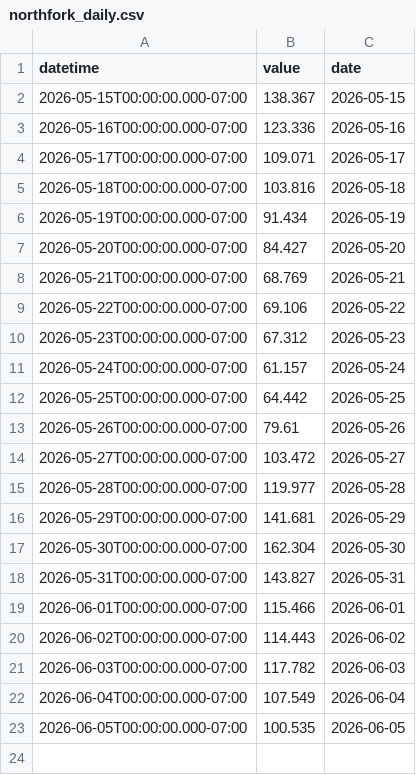
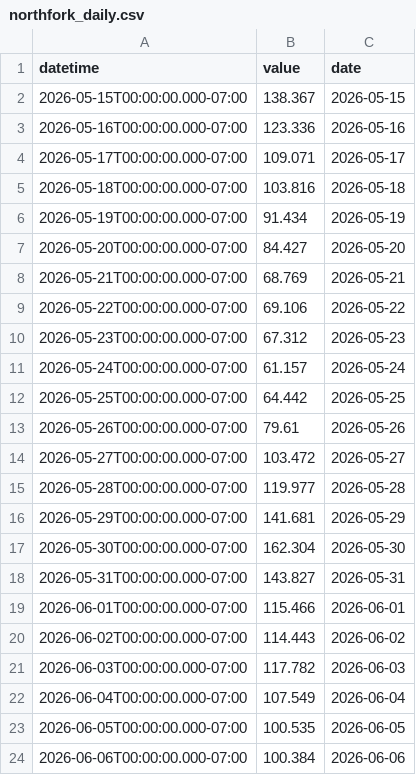
Before and after one commit to steeleb/TLS_DSS, a CSV file: data_submodule/raw_data/target_output/northfork_daily.csv, drawn as a sheet; the diff names each change by its address in the sheet, - before the commit and + after, or states it on an @@ line.

```diff
--- a/data_submodule/raw_data/target_output/northfork_daily.csv
+++ b/data_submodule/raw_data/target_output/northfork_daily.csv
+row 24: 2026-06-06T00:00:00.000-07:00 | 100.384 | 2026-06-06
```
Also changed, not shown: data_submodule/raw_data/target_output/adams_tunnel_data.csv, data_submodule/raw_data/target_output/granby_daily_pump_data.csv, 6 other files.
